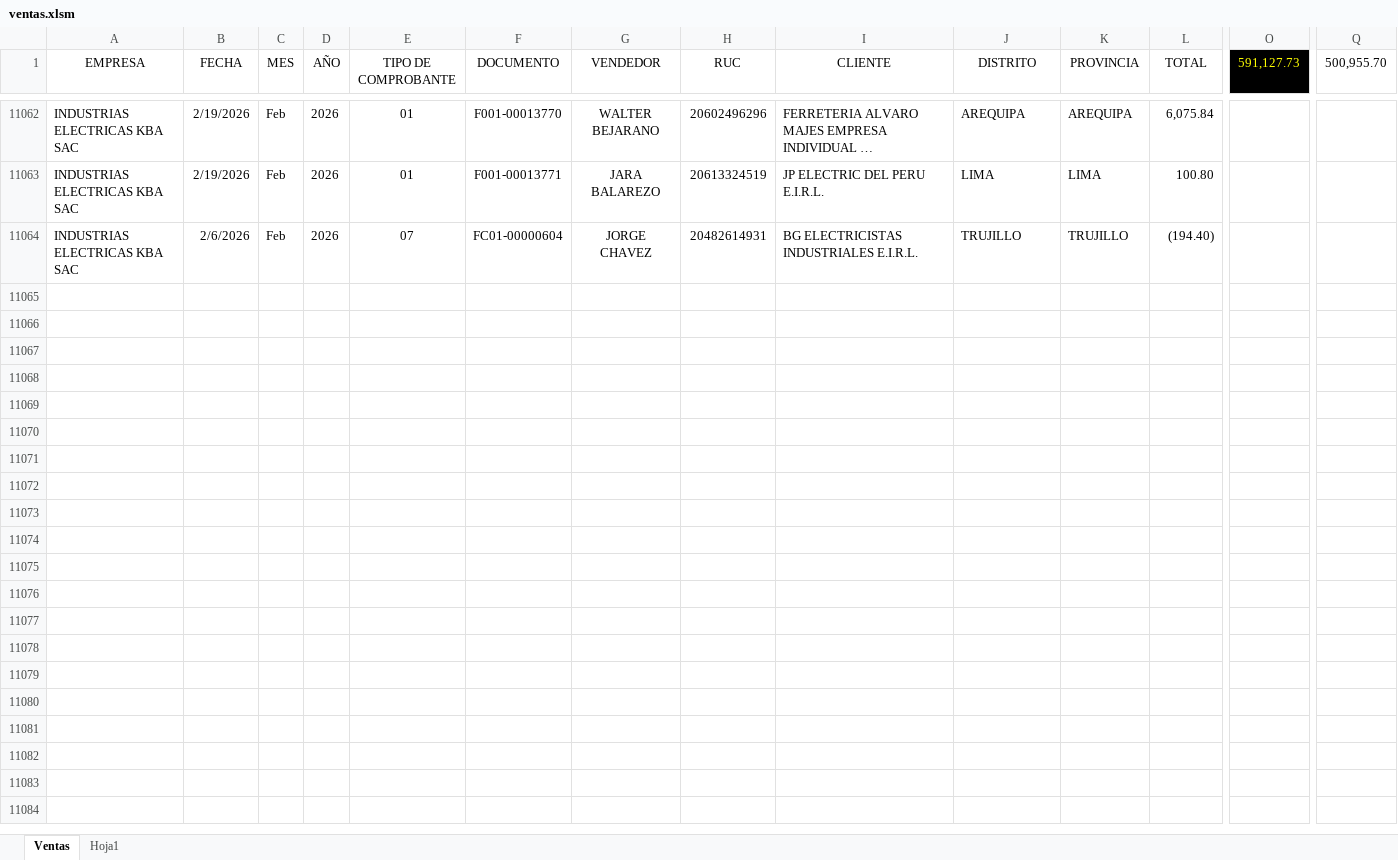
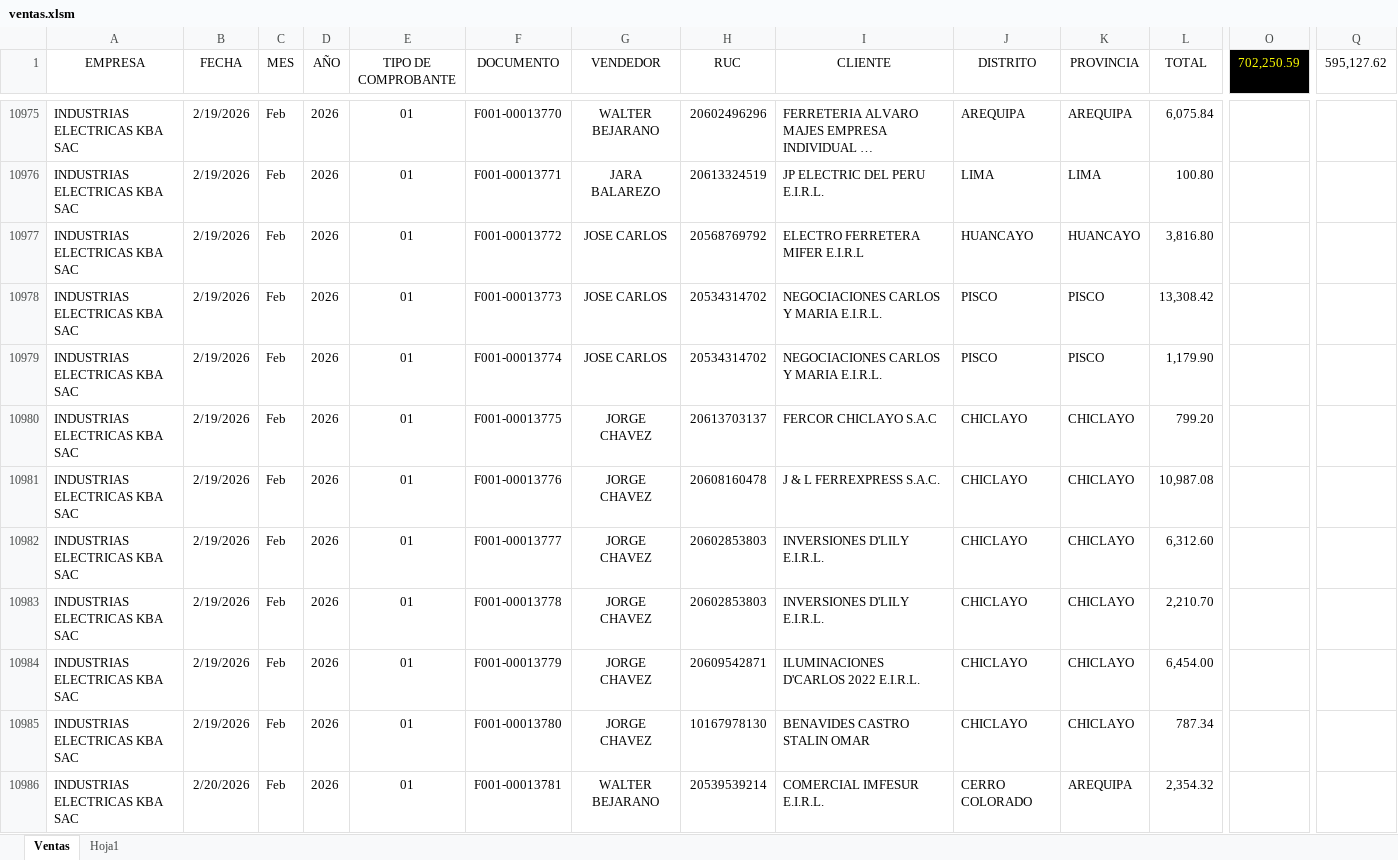
Before and after one commit to 1988-11/dashboard_ventas, an Excel workbook: ventas.xlsm, sheet Ventas, drawn as a sheet; only a part is shown, gaps mark what is left out; the shorter side is filled out with more unchanged rows; long unchanged cells end in …; values as stored, in another font and other column widths than the file's, no borders; table styles not drawn; rows hold the shown columns only; the diff covers the shown part only; the diff names each change by its address in the sheet, - before the commit and + after, or states it on an @@ line.

Commit message:
CARGAR  DATOS
CARGAR DATOS DE FEBRERO   VENTAS  TOTALES

```diff
--- a/ventas.xlsm (sheet Ventas)
+++ b/ventas.xlsm (sheet Ventas)
-O1: 591,127.73
+O1: 702,250.59
-Q1: 500,955.70
+Q1: 595,127.62
+row 10977: INDUSTRIAS ELECTRICAS KBA SAC | 2/19/2026 | Feb | 2026 | 01 | F001-00013772 | JOSE CARLOS | 20568769792 | ELECTRO FERRETERA MIFER E.I.R.L | HUANCAYO | HUANCAYO | 3,816.80
+row 10978: INDUSTRIAS ELECTRICAS KBA SAC | 2/19/2026 | Feb | 2026 | 01 | F001-00013773 | JOSE CARLOS | 20534314702 | NEGOCIACIONES CARLOS Y MARIA E.I.R.L. | PISCO | PISCO | 13,308.42
+row 10979: INDUSTRIAS ELECTRICAS KBA SAC | 2/19/2026 | Feb | 2026 | 01 | F001-00013774 | JOSE CARLOS | 20534314702 | NEGOCIACIONES CARLOS Y MARIA E.I.R.L. | PISCO | PISCO | 1,179.90
+row 10980: INDUSTRIAS ELECTRICAS KBA SAC | 2/19/2026 | Feb | 2026 | 01 | F001-00013775 | JORGE CHAVEZ | 20613703137 | FERCOR CHICLAYO S.A.C | CHICLAYO | CHICLAYO | 799.20
+row 10981: INDUSTRIAS ELECTRICAS KBA SAC | 2/19/2026 | Feb | 2026 | 01 | F001-00013776 | JORGE CHAVEZ | 20608160478 | J & L FERREXPRESS S.A.C. | CHICLAYO | CHICLAYO | 10,987.08
+row 10982: INDUSTRIAS ELECTRICAS KBA SAC | 2/19/2026 | Feb | 2026 | 01 | F001-00013777 | JORGE CHAVEZ | 20602853803 | INVERSIONES D'LILY E.I.R.L. | CHICLAYO | CHICLAYO | 6,312.60
+row 10983: INDUSTRIAS ELECTRICAS KBA SAC | 2/19/2026 | Feb | 2026 | 01 | F001-00013778 | JORGE CHAVEZ | 20602853803 | INVERSIONES D'LILY E.I.R.L. | CHICLAYO | CHICLAYO | 2,210.70
+row 10984: INDUSTRIAS ELECTRICAS KBA SAC | 2/19/2026 | Feb | 2026 | 01 | F001-00013779 | JORGE CHAVEZ | 20609542871 | ILUMINACIONES D'CARLOS 2022 E.I.R.L. | CHICLAYO | CHICLAYO | 6,454.00
+row 10985: INDUSTRIAS ELECTRICAS KBA SAC | 2/19/2026 | Feb | 2026 | 01 | F001-00013780 | JORGE CHAVEZ | 10167978130 | BENAVIDES CASTRO STALIN OMAR | CHICLAYO | CHICLAYO | 787.34
+row 10986: INDUSTRIAS ELECTRICAS KBA SAC | 2/20/2026 | Feb | 2026 | 01 | F001-00013781 | WALTER BEJARANO | 20539539214 | COMERCIAL IMFESUR E.I.R.L. | CERRO COLORADO | AREQUIPA | 2,354.32
```
Also changed, not shown: 50 added rows and 87 removed rows elsewhere in this sheet, hidden cells.
